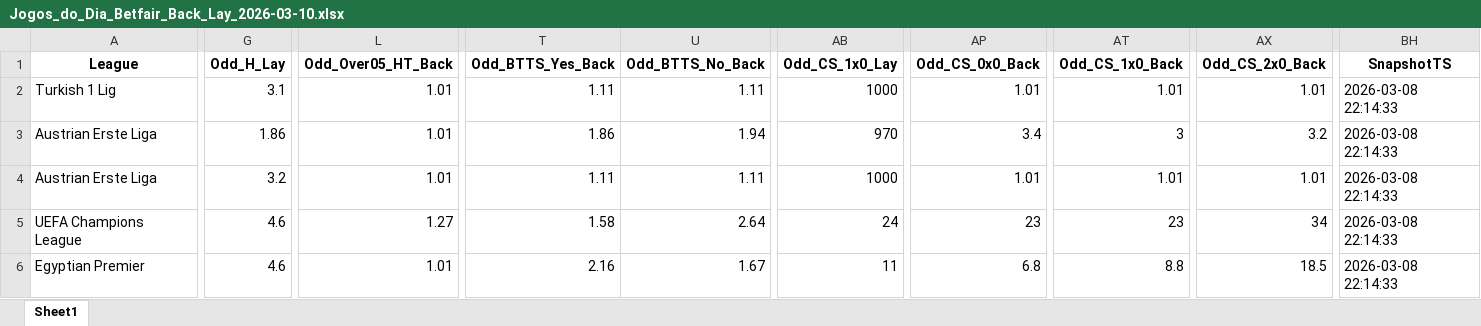
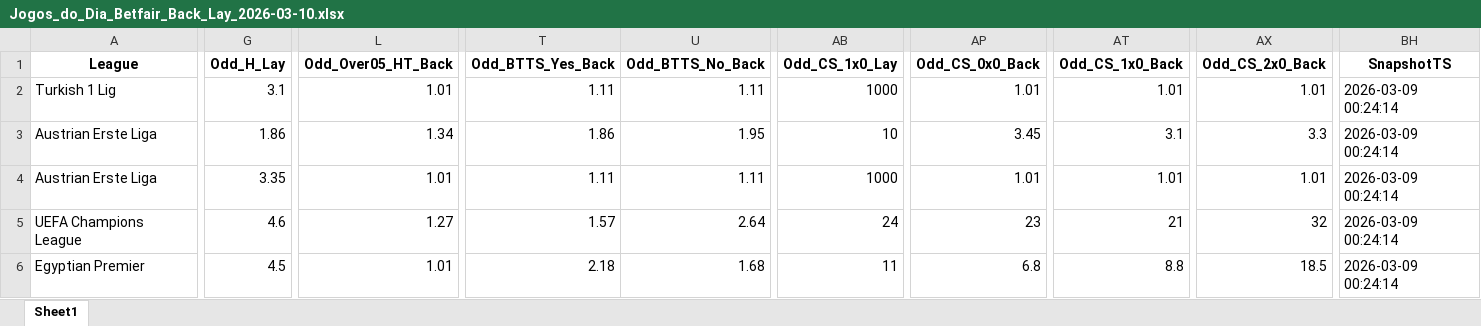
Before and after one commit to mtprado88/jogos_betfair, an Excel workbook: Jogos_do_Dia_Betfair_Back_Lay_2026-03-10.xlsx, sheet Sheet1, drawn as a sheet; only a part is shown, gaps mark what is left out; values as stored, in another font and other column widths than the file's, no borders; the diff covers the shown part only; the diff names each change by its address in the sheet, - before the commit and + after, or states it on an @@ line.

Commit message:
Atualizando o arquivo XLSX

```diff
--- a/Jogos_do_Dia_Betfair_Back_Lay_2026-03-10.xlsx (sheet Sheet1)
+++ b/Jogos_do_Dia_Betfair_Back_Lay_2026-03-10.xlsx (sheet Sheet1)
-BH2:BH6 (SnapshotTS): 2026-03-08 22:14:33
+BH2:BH6 (SnapshotTS): 2026-03-09 00:24:14
-L3 (Odd_Over05_HT_Back): 1.01
+L3 (Odd_Over05_HT_Back): 1.34
-U3 (Odd_BTTS_No_Back): 1.94
+U3 (Odd_BTTS_No_Back): 1.95
-AB3 (Odd_CS_1x0_Lay): 970
+AB3 (Odd_CS_1x0_Lay): 10
-AP3 (Odd_CS_0x0_Back): 3.4
+AP3 (Odd_CS_0x0_Back): 3.45
-AT3 (Odd_CS_1x0_Back): 3
+AT3 (Odd_CS_1x0_Back): 3.1
-AX3 (Odd_CS_2x0_Back): 3.2
+AX3 (Odd_CS_2x0_Back): 3.3
-G4 (Odd_H_Lay): 3.2
+G4 (Odd_H_Lay): 3.35
-T5 (Odd_BTTS_Yes_Back): 1.58
+T5 (Odd_BTTS_Yes_Back): 1.57
-AT5 (Odd_CS_1x0_Back): 23
+AT5 (Odd_CS_1x0_Back): 21
-AX5 (Odd_CS_2x0_Back): 34
+AX5 (Odd_CS_2x0_Back): 32
-G6 (Odd_H_Lay): 4.6
+G6 (Odd_H_Lay): 4.5
-T6 (Odd_BTTS_Yes_Back): 2.16
+T6 (Odd_BTTS_Yes_Back): 2.18
-U6 (Odd_BTTS_No_Back): 1.67
+U6 (Odd_BTTS_No_Back): 1.68
```
Also changed, not shown: 7 added rows, 2 removed rows and 127 edited cells elsewhere in this sheet.
